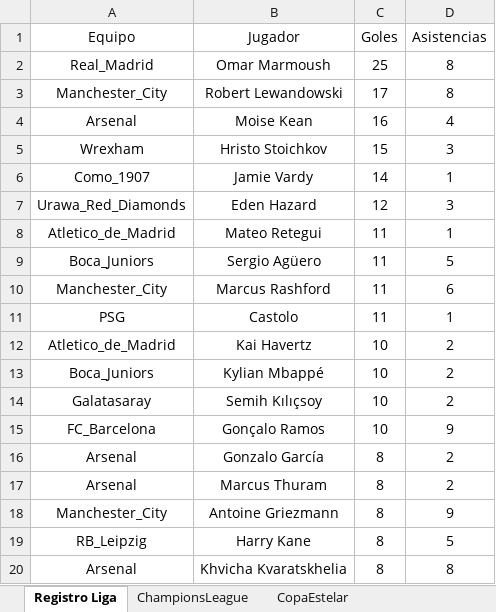
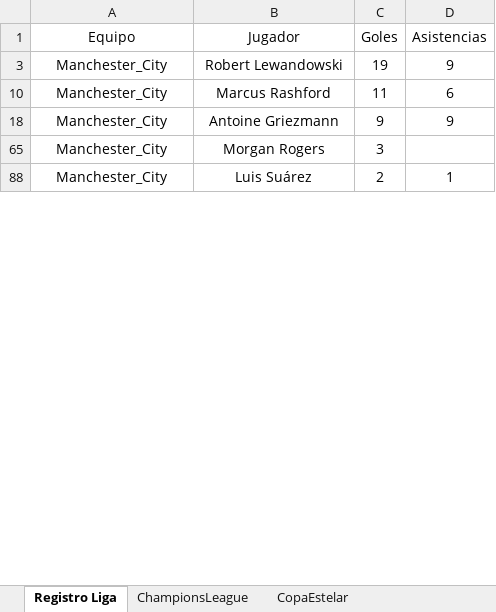
Before and after one commit to DekaosSv/LMI---Plataforma, an Excel workbook: LMI Base.xlsx, sheet Registro Liga, drawn as a sheet; only a part is shown; the shorter side is filled out with more unchanged rows; values as stored, in another font and other column widths than the file's, no borders; the diff covers the shown part only; the diff names each change by its address in the sheet, - before the commit and + after, or states it on an @@ line.

Commit message:
Actualización automática de base de datos

```diff
--- a/LMI Base.xlsx (sheet Registro Liga)
+++ b/LMI Base.xlsx (sheet Registro Liga)
@@ row 2 hidden: Real_Madrid | Omar Marmoush | 25 | 8 @@
-C3 (Goles): 17
+C3 (Goles): 19
-D3 (Asistencias): 8
+D3 (Asistencias): 9
@@ row 4 hidden: Arsenal | Moise Kean | 16 | 4 @@
@@ row 5 hidden: Wrexham | Hristo Stoichkov | 15 | 3 @@
@@ row 6 hidden: Como_1907 | Jamie Vardy | 14 | 1 @@
@@ row 7 hidden: Urawa_Red_Diamonds | Eden Hazard | 12 | 3 @@
@@ row 8 hidden: Atletico_de_Madrid | Mateo Retegui | 11 | 1 @@
@@ row 9 hidden: Boca_Juniors | Sergio Agüero | 11 | 5 @@
@@ row 11 hidden: PSG | Castolo | 11 | 1 @@
@@ row 12 hidden: Atletico_de_Madrid | Kai Havertz | 10 | 2 @@
@@ row 13 hidden: Boca_Juniors | Kylian Mbappé | 10 | 2 @@
@@ row 14 hidden: Galatasaray | Semih Kılıçsoy | 10 | 2 @@
@@ row 15 hidden: FC_Barcelona | Gonçalo Ramos | 10 | 9 @@
@@ row 16 hidden: Arsenal | Gonzalo García | 8 | 2 @@
@@ row 17 hidden: Arsenal | Marcus Thuram | 8 | 2 @@
-C18 (Goles): 8
+C18 (Goles): 9
@@ row 19 hidden: RB_Leipzig | Harry Kane | 8 | 5 @@
@@ row 20 hidden: Arsenal | Khvicha Kvaratskhelia | 8 | 8 @@
```
Also changed, not shown: 217 hidden or unhidden rows and 1 edited cell elsewhere in this sheet, 2 other files.
